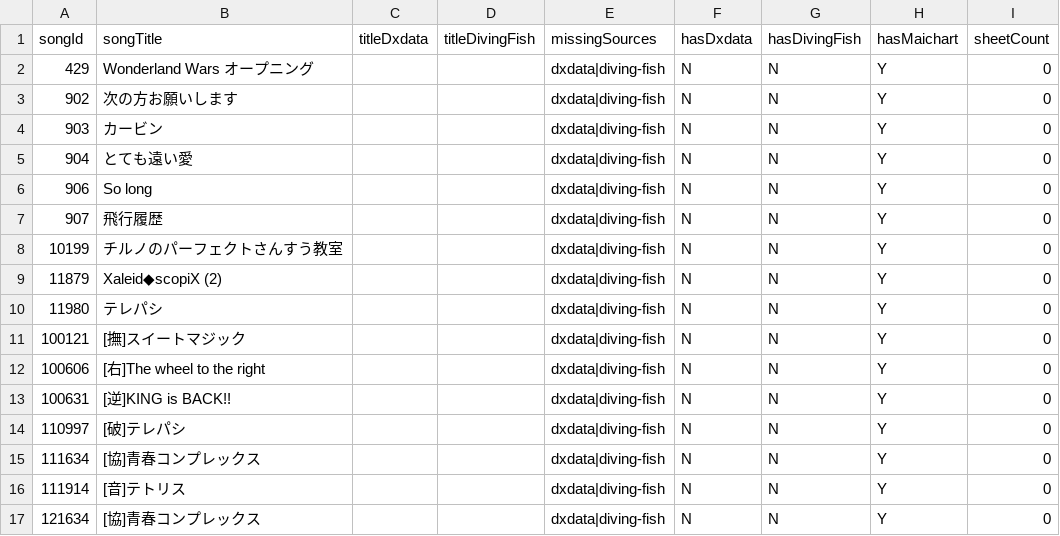
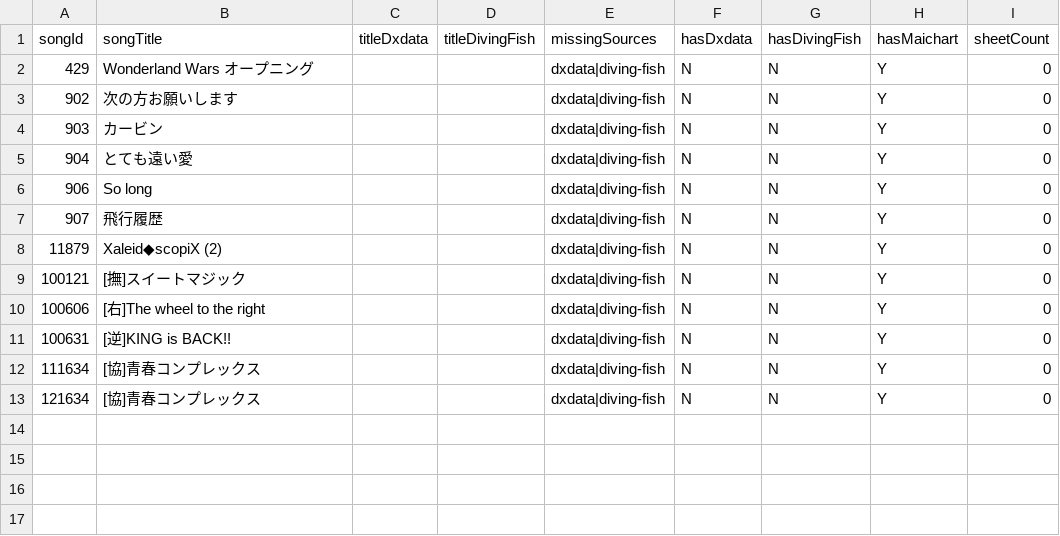
Before and after one commit to Choimoe/dxdataViewer, a CSV file: data/csv/merged/merge-failures.csv, drawn as a sheet; the diff names each change by its address in the sheet, - before the commit and + after, or states it on an @@ line.

```diff
--- a/data/csv/merged/merge-failures.csv
+++ b/data/csv/merged/merge-failures.csv
-row 8: 10199 | チルノのパーフェクトさんすう教室 |  |  | dxdata|diving-fish | N | N | Y | 0
-row 10: 11980 | テレパシ |  |  | dxdata|diving-fish | N | N | Y | 0
-row 14: 110997 | [破]テレパシ |  |  | dxdata|diving-fish | N | N | Y | 0
-row 16: 111914 | [音]テトリス |  |  | dxdata|diving-fish | N | N | Y | 0
```
Also changed, not shown: data/csv/merged/songs.csv, data/csv/merged/source-coverage.csv, 7 other files.
